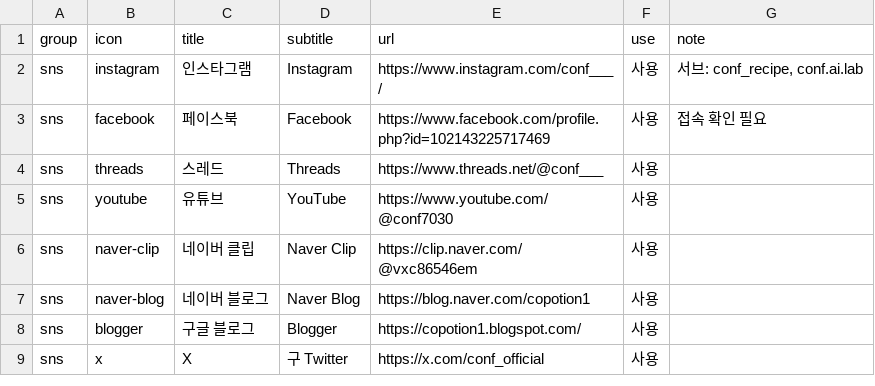
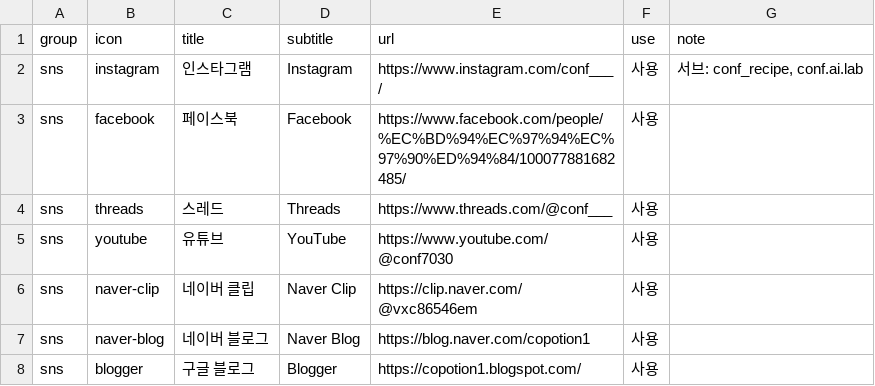
Before and after one commit to gohwansok-max/conf-linkhub, a CSV file: data/links.csv, drawn as a sheet; only a part is shown; the shorter side is filled out with more unchanged rows.

Commit message:
Point Facebook and Threads cards to direct profile URLs

```diff
--- a/data/links.csv
+++ b/data/links.csv
@@ -2,4 +2,4 @@ group,icon,title,subtitle,url,use,note
 sns,instagram,인스타그램,Instagram,https://www.instagram.com/conf___/,사용,"서브: conf_recipe, conf.ai.lab"
-sns,facebook,페이스북,Facebook,https://www.facebook.com/profile.php?id=102143225717469,사용,접속 확인 필요
-sns,threads,스레드,Threads,https://www.threads.net/@conf___,사용,
+sns,facebook,페이스북,Facebook,https://www.facebook.com/people/%EC%BD%94%EC%97%94%EC%97%90%ED%94%84/100077881682485/,사용,
+sns,threads,스레드,Threads,https://www.threads.com/@conf___,사용,
 sns,youtube,유튜브,YouTube,https://www.youtube.com/@conf7030,사용,
```
